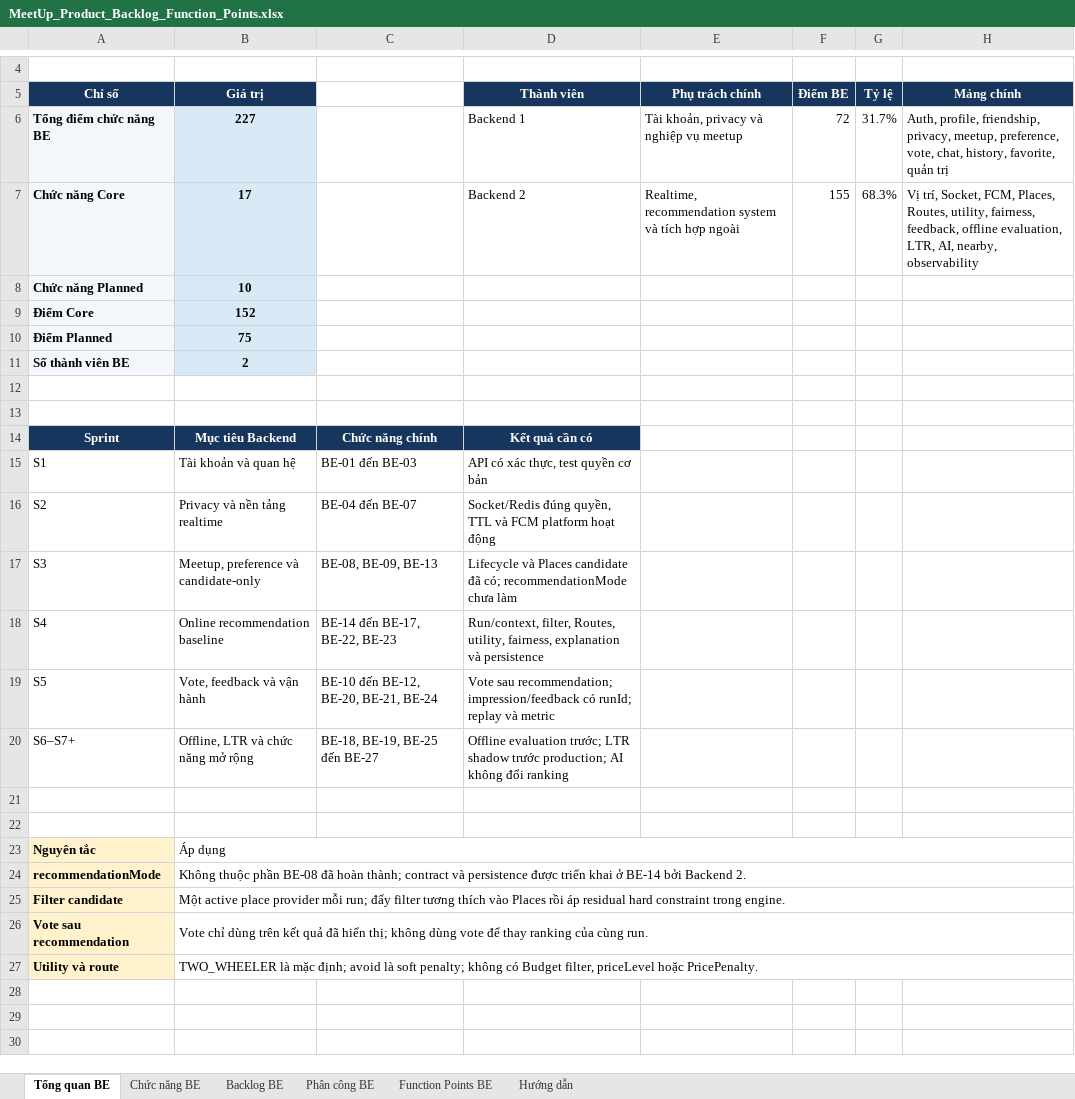
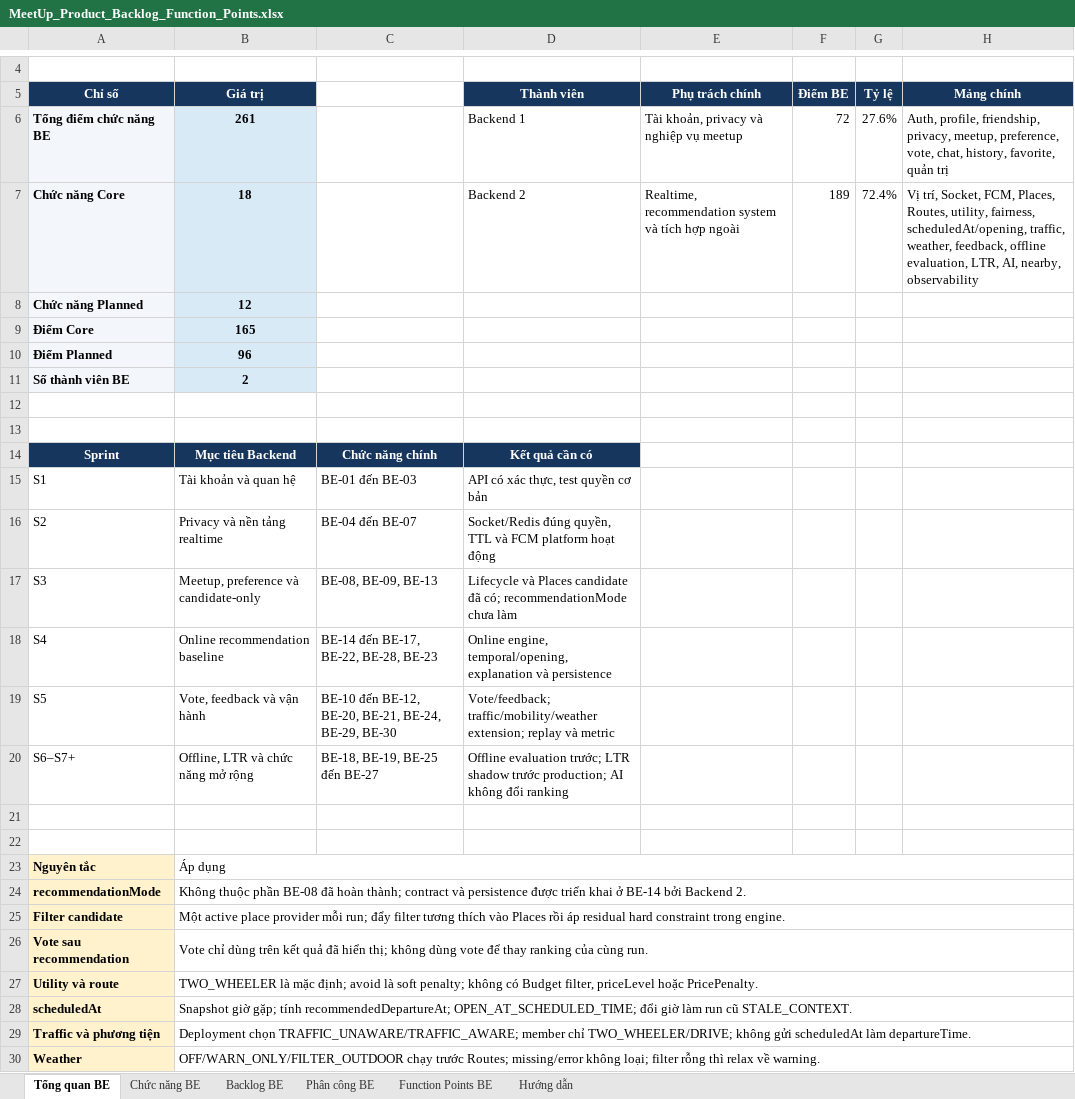
Before and after one commit to Bakaguya-sama/Meet-Up-Mobile-App-BE, an Excel workbook: docs/MeetUp_Product_Backlog_Function_Points.xlsx, sheet Tổng quan BE, drawn as a sheet; only a part is shown, gaps mark what is left out; values as stored, in another font and other column widths than the file's, no borders; the diff names each change by its address in the sheet, - before the commit and + after, or states it on an @@ line.

Commit message:
docs: plan scheduled context traffic and weather

```diff
--- a/docs/MeetUp_Product_Backlog_Function_Points.xlsx (sheet Tổng quan BE)
+++ b/docs/MeetUp_Product_Backlog_Function_Points.xlsx (sheet Tổng quan BE)
-B6 (Giá trị): 227
+B6 (Giá trị): 261
-G6 (Tỷ lệ): 31.7%
+G6 (Tỷ lệ): 27.6%
-B7 (Giá trị): 17
+B7 (Giá trị): 18
-F7 (Điểm BE): 155
+F7 (Điểm BE): 189
-G7 (Tỷ lệ): 68.3%
+G7 (Tỷ lệ): 72.4%
-H7 (Mảng chính): …utility, fairness, feedback, offline…
+H7 (Mảng chính): …utility, fairness, scheduledAt/opening, traffic, weather, feedback, offline…
-B8 (Giá trị): 10
+B8 (Giá trị): 12
-B9 (Giá trị): 152
+B9 (Giá trị): 165
-B10 (Giá trị): 75
+B10 (Giá trị): 96
-C18: BE-14 đến BE-17, BE-22, BE-23
+C18: BE-14 đến BE-17, BE-22, BE-28, BE-23
-D18 (Thành viên): Run/context, filter, Routes, utility, fairness, explanation và…
+D18 (Thành viên): Online engine, temporal/opening, explanation và…
-C19: BE-10 đến BE-12, BE-20, BE-21, BE-24
+C19: BE-10 đến BE-12, BE-20, BE-21, BE-24, BE-29, BE-30
-D19 (Thành viên): Vote sau recommendation; impression/feedback có runId; replay và…
+D19 (Thành viên): Vote/feedback; traffic/mobility/weather extension; replay và…
+row 28: scheduledAt | Snapshot giờ gặp; tính recommendedDepartureAt; OPEN_AT_SCHEDULED_TIME; đổi giờ làm run cũ STALE_CONTEXT.
+row 29: Traffic và phương tiện | Deployment chọn TRAFFIC_UNAWARE/TRAFFIC_AWARE; member chỉ TWO_WHEELER/DRIVE; không gửi scheduledAt làm departureTime.
+row 30: Weather | OFF/WARN_ONLY/FILTER_OUTDOOR chạy trước Routes; missing/error không loại; filter rỗng thì relax về warning.
```
Also changed, not shown: sheet Chức năng BE, sheet Backlog BE, sheet Function Points BE, sheet Hướng dẫn, sheet Phân công BE, formulas that keep their value, 2 other files.
